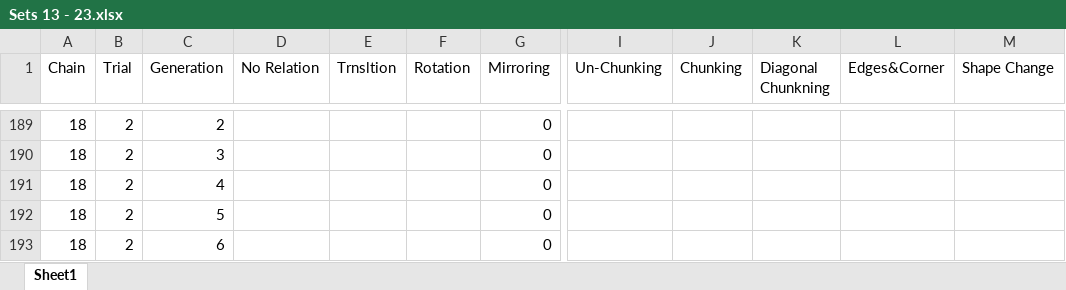
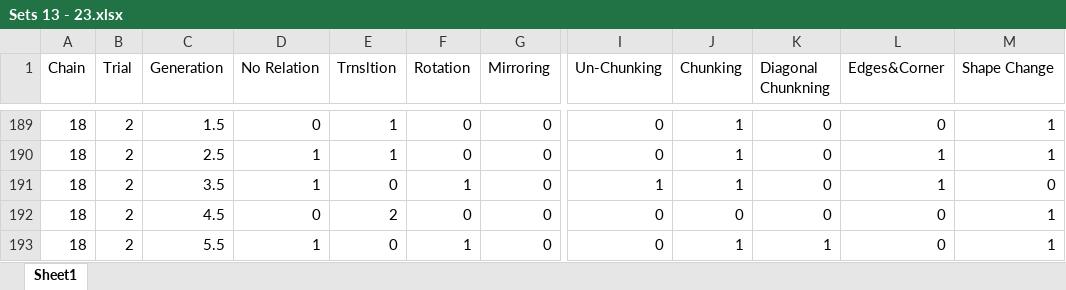
Before and after one commit to mcmeyers/iteratedlearning, an Excel workbook: RABackup/Sets 13 - 23.xlsx, sheet Sheet1, drawn as a sheet; only a part is shown, gaps mark what is left out; values as stored, in another font and other column widths than the file's, no borders; the diff covers the shown part only; the diff names each change by its address in the sheet, - before the commit and + after, or states it on an @@ line.

```diff
--- a/RABackup/Sets 13 - 23.xlsx (sheet Sheet1)
+++ b/RABackup/Sets 13 - 23.xlsx (sheet Sheet1)
-C189 (Generation): 2
+C189 (Generation): 1.5
-D189 (No Relation): (empty)
+D189 (No Relation): 0
-E189:E190 (Trnsltion): (empty)
+E189:E190 (Trnsltion): 1
-F189:F190 (Rotation): (empty)
+F189:F190 (Rotation): 0
-I189:I190 (Un-Chunking): (empty)
+I189:I190 (Un-Chunking): 0
-J189:J191 (Chunking): (empty)
+J189:J191 (Chunking): 1
-K189:K192 (Diagonal Chunkning): (empty)
+K189:K192 (Diagonal Chunkning): 0
-L189 (Edges&Corner): (empty)
+L189 (Edges&Corner): 0
-M189:M190 (Shape Change): (empty)
+M189:M190 (Shape Change): 1
-C190 (Generation): 3
+C190 (Generation): 2.5
-D190:D191 (No Relation): (empty)
+D190:D191 (No Relation): 1
-L190:L191 (Edges&Corner): (empty)
+L190:L191 (Edges&Corner): 1
-C191 (Generation): 4
+C191 (Generation): 3.5
-E191 (Trnsltion): (empty)
+E191 (Trnsltion): 0
-F191 (Rotation): (empty)
+F191 (Rotation): 1
-I191 (Un-Chunking): (empty)
+I191 (Un-Chunking): 1
-M191 (Shape Change): (empty)
+M191 (Shape Change): 0
-C192 (Generation): 5
+C192 (Generation): 4.5
-D192 (No Relation): (empty)
+D192 (No Relation): 0
-E192 (Trnsltion): (empty)
+E192 (Trnsltion): 2
-F192 (Rotation): (empty)
+F192 (Rotation): 0
-I192:I193 (Un-Chunking): (empty)
+I192:I193 (Un-Chunking): 0
-J192 (Chunking): (empty)
+J192 (Chunking): 0
-L192:L193 (Edges&Corner): (empty)
+L192:L193 (Edges&Corner): 0
-M192:M193 (Shape Change): (empty)
+M192:M193 (Shape Change): 1
-C193 (Generation): 6
+C193 (Generation): 5.5
-D193 (No Relation): (empty)
+D193 (No Relation): 1
-E193 (Trnsltion): (empty)
+E193 (Trnsltion): 0
-F193 (Rotation): (empty)
+F193 (Rotation): 1
-J193 (Chunking): (empty)
+J193 (Chunking): 1
-K193 (Diagonal Chunkning): (empty)
+K193 (Diagonal Chunkning): 1
```
Also changed, not shown: 73 added rows, 6 removed rows and 270 edited cells elsewhere in this sheet.
